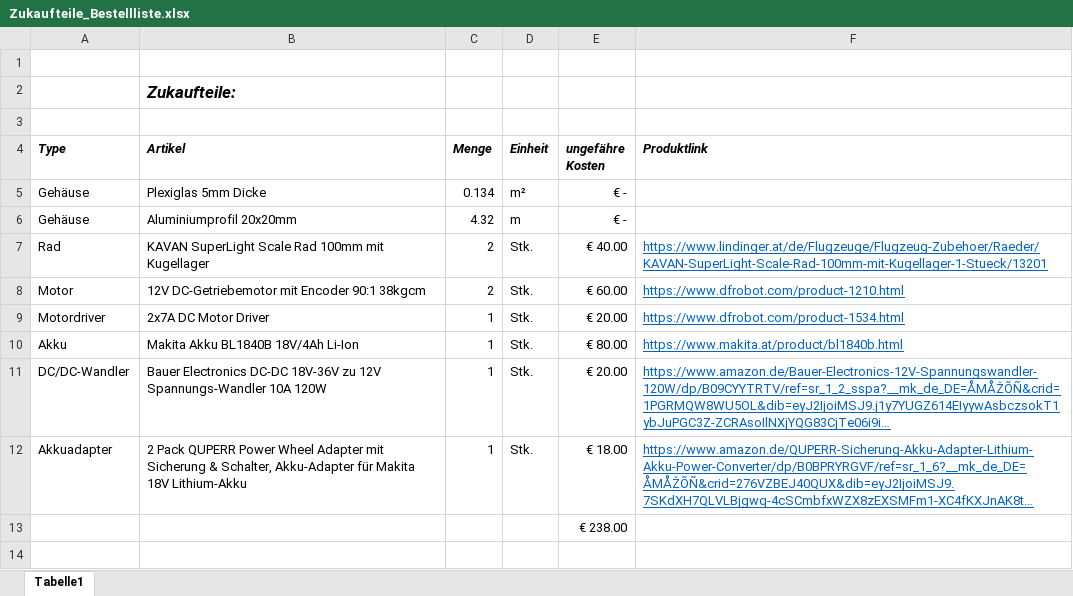
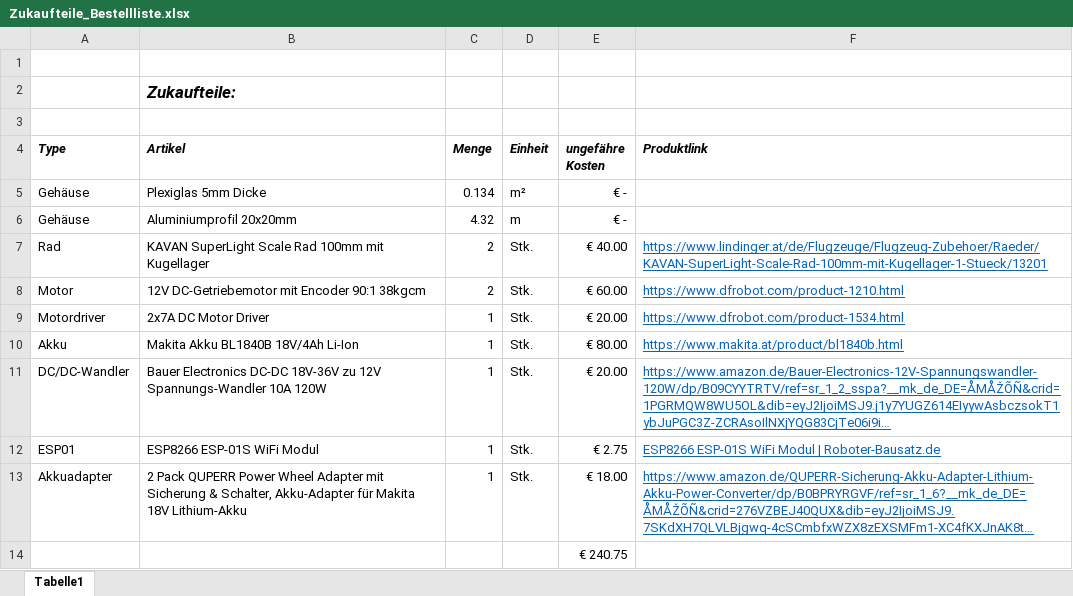
Before and after one commit to Stefmci/ELEK_Inv_Pen, an Excel workbook: Komponenten und Auslegung/Zukaufteile_Bestellliste.xlsx, sheet Tabelle1, drawn as a sheet; long unchanged cells end in …; values as stored, in another font and other column widths than the file's, no borders; addresses are those after the commit; the diff names each change by its address in the sheet, - before the commit and + after, or states it on an @@ line.

```diff
--- a/Komponenten und Auslegung/Zukaufteile_Bestellliste.xlsx (sheet Tabelle1)
+++ b/Komponenten und Auslegung/Zukaufteile_Bestellliste.xlsx (sheet Tabelle1)
+row 12: ESP01 | ESP8266 ESP-01S WiFi Modul | 1 | Stk. | € 2.75 | ESP8266 ESP-01S WiFi Modul | Roboter-Bausatz.de
-E14 (ungefähre Kosten): € 238.00
+E14 (ungefähre Kosten): € 240.75
```
Also changed, not shown: 24 other files.
